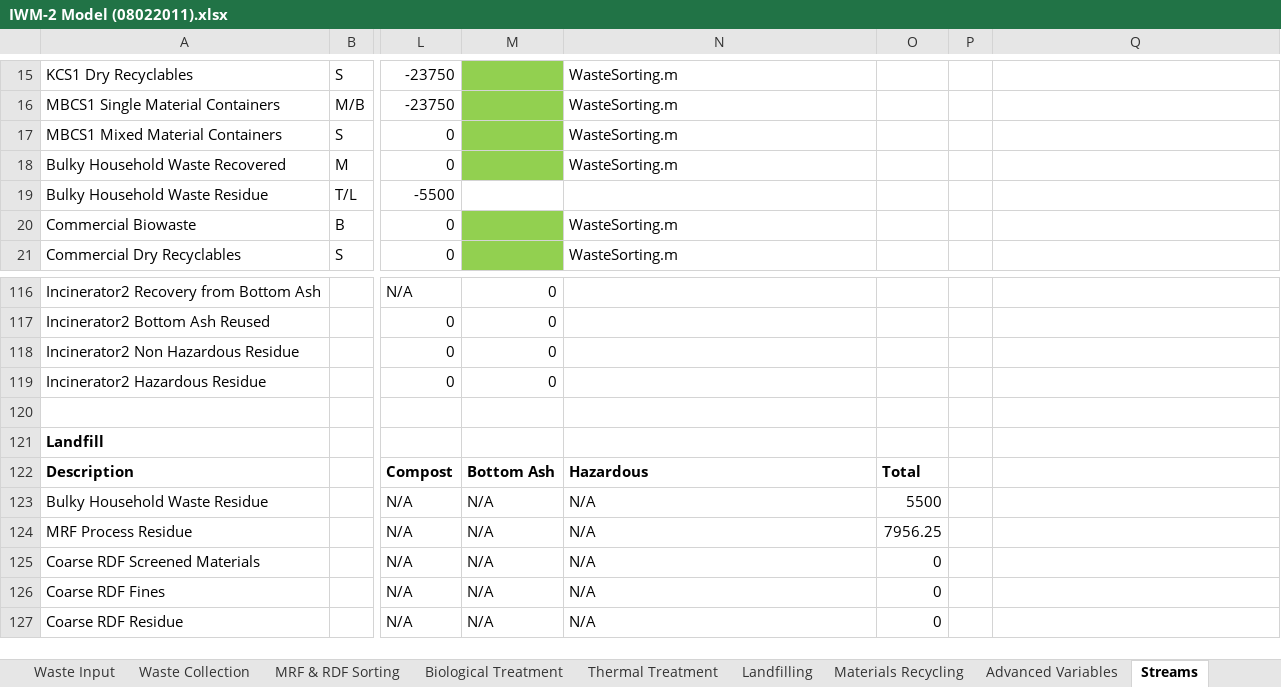
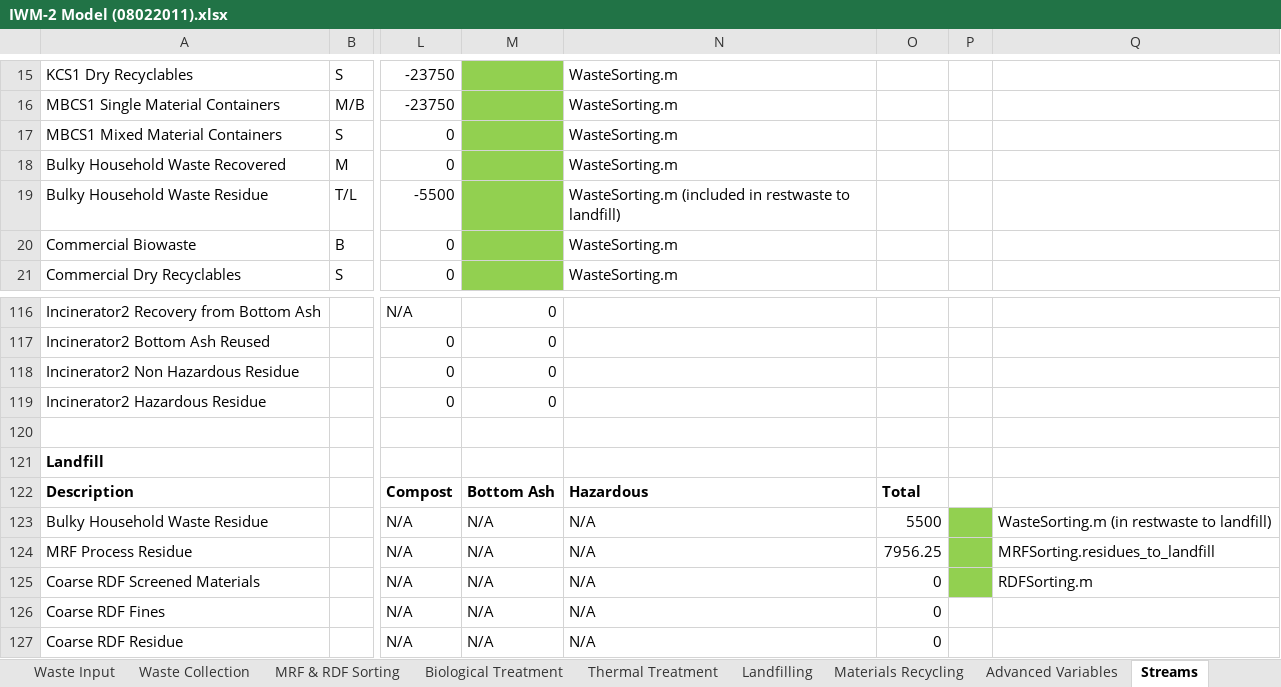
Before and after one commit to ptgrogan/citynet, an Excel workbook: WasteManagementSystem/IWM-2 Model (08022011).xlsx, sheet Streams, drawn as a sheet; only a part is shown, gaps mark what is left out; values as stored, in another font and other column widths than the file's, no borders; conditional formats not drawn; the diff covers the shown part only; the diff names each change by its address in the sheet, - before the commit and + after, or states it on an @@ line.

```diff
--- a/WasteManagementSystem/IWM-2 Model (08022011).xlsx (sheet Streams)
+++ b/WasteManagementSystem/IWM-2 Model (08022011).xlsx (sheet Streams)
-M19 fill: none
+M19 fill: #92D050
-N19: (empty)
+N19: WasteSorting.m (included in restwaste to landfill)
-P123:P125 fill: none
+P123:P125 fill: #92D050
-Q123: (empty)
+Q123: WasteSorting.m (in restwaste to landfill)
-Q124: (empty)
+Q124: MRFSorting.residues_to_landfill
-Q125: (empty)
+Q125: RDFSorting.m
```
Also changed, not shown: 20 edited cells and cell formats elsewhere in this sheet.
